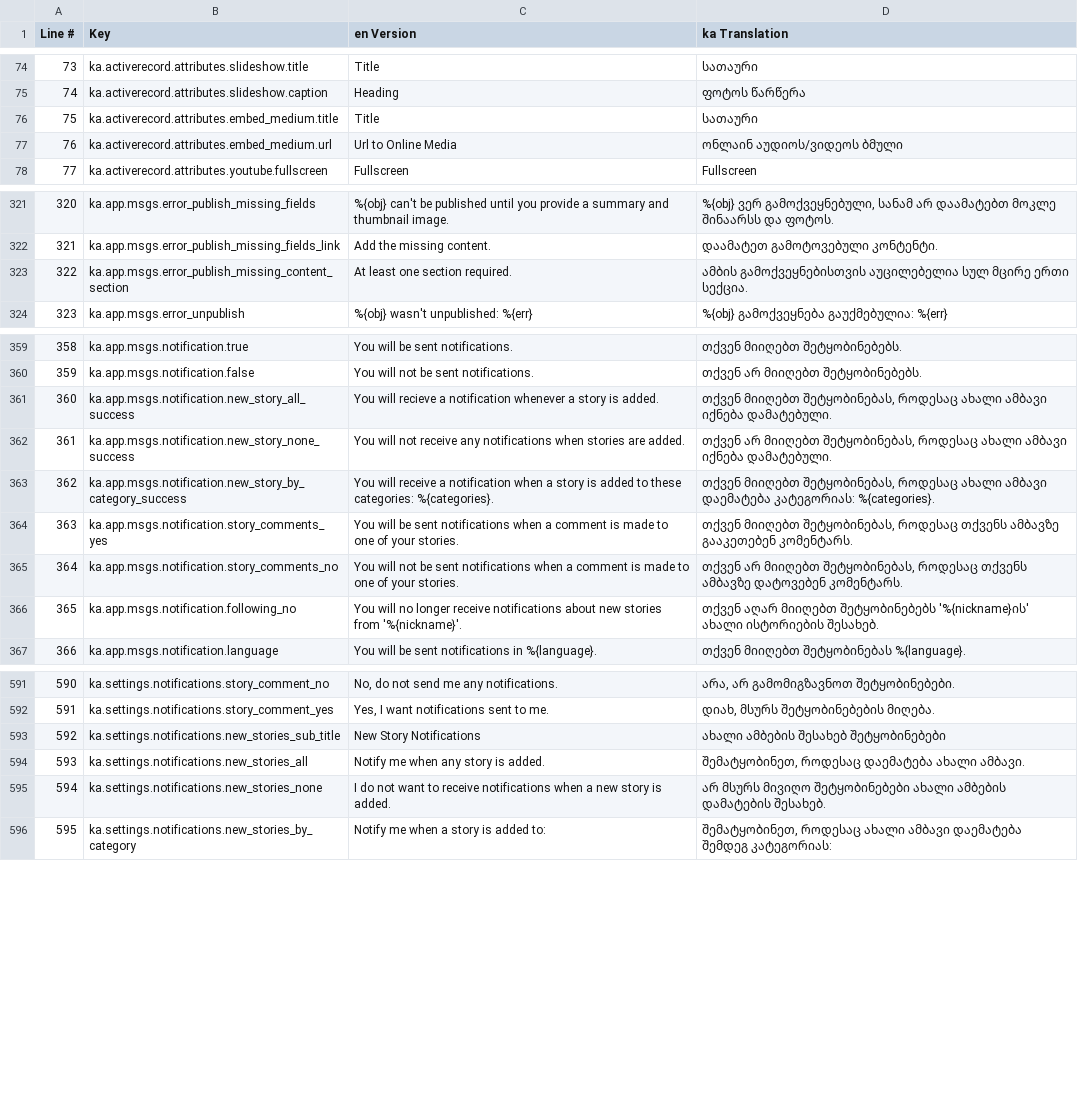
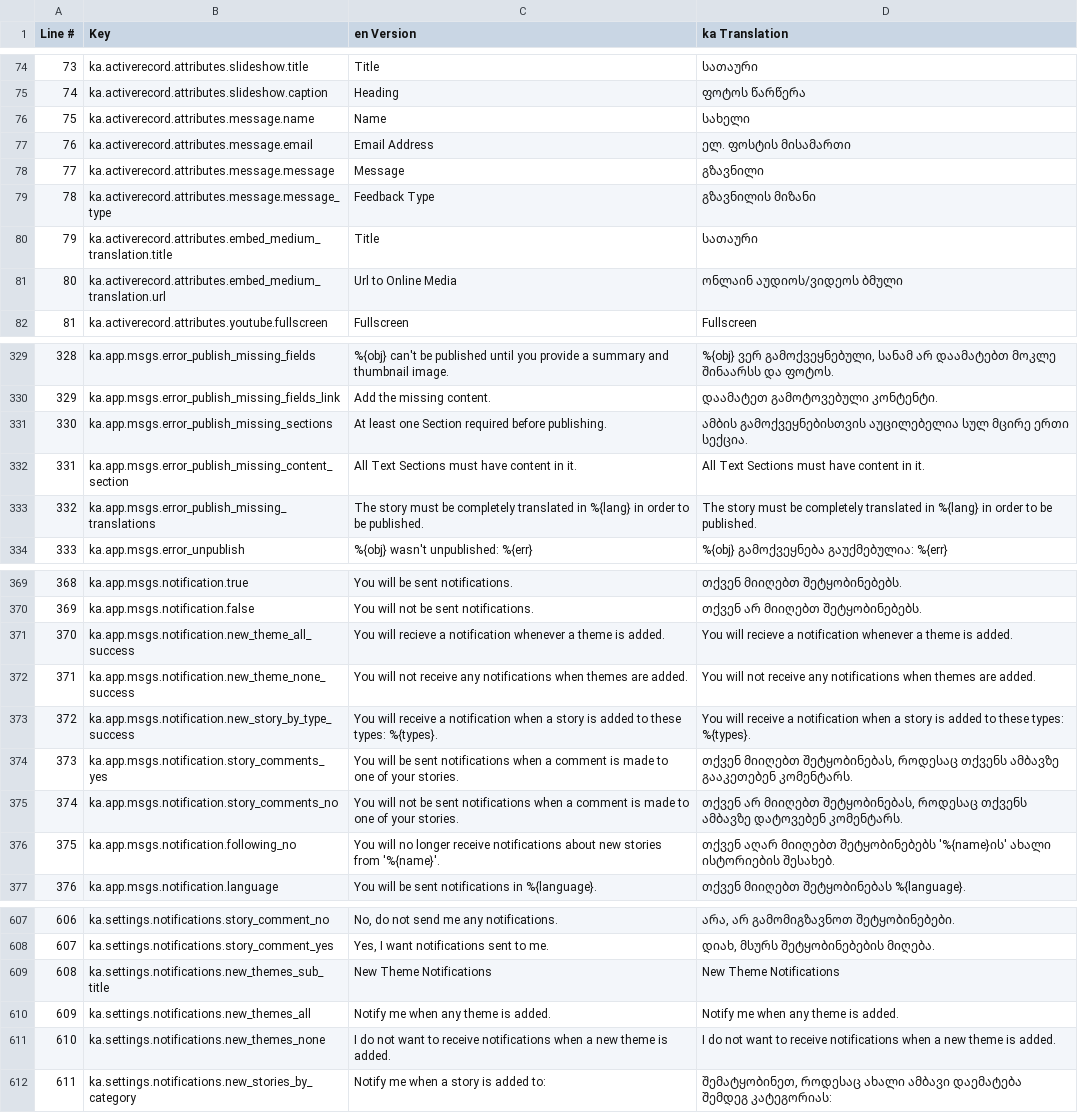
Before and after one commit to JumpStartGeorgia/Interactive-Story-Builder, a CSV file: config/translations/export/chaikhana.ka.csv, drawn as a sheet; only a part is shown, gaps mark what is left out; removed rows and columns are numbered as before the commit, all else as after; the diff covers the shown part only; the diff names each change by its address in the sheet, - before the commit and + after, or states it on an @@ line.

```diff
--- a/config/translations/export/chaikhana.ka.csv
+++ b/config/translations/export/chaikhana.ka.csv
+row 76: 75 | ka.activerecord.attributes.message.name | Name | სახელი
+row 77: 76 | ka.activerecord.attributes.message.email | Email Address | ელ. ფოსტის მისამართი
+row 78: 77 | ka.activerecord.attributes.message.message | Message | გზავნილი
+row 79: 78 | ka.activerecord.attributes.message.message_type | Feedback Type | გზავნილის მიზანი
@@ column A (Line #) renumbered from row 80 down @@
-B80 (Key): ka.activerecord.attributes.embed_medium.title
+B80 (Key): ka.activerecord.attributes.embed_medium_translation.title
-B81 (Key): ka.activerecord.attributes.embed_medium.url
+B81 (Key): ka.activerecord.attributes.embed_medium_translation.url
+row 331: 330 | ka.app.msgs.error_publish_missing_sections | At least one Section required before publishing. | ამბის გამოქვეყნებისთვის აუცილებელია სულ მცირე ერთი სექცია.
-C332 (en Version): At least one section required.
+C332 (en Version): All Text Sections must have content in it.
-D332 (ka Translation): ამბის გამოქვეყნებისთვის აუცილებელია სულ მცირე ერთი სექცია.
+D332 (ka Translation): All Text Sections must have content in it.
+row 333: 332 | ka.app.msgs.error_publish_missing_translations | The story must be completely translated in %{lang} in order to be published. | The story must be completely translated in %{lang} in order to be published.
-row 361: 360 | ka.app.msgs.notification.new_story_all_success | You will recieve a notification whenever a story is added. | თქვენ მიიღებთ შეტყობინებას, როდესაც ახალი ამბავი იქნება დამატებული.
-row 362: 361 | ka.app.msgs.notification.new_story_none_success | You will not receive any notifications when stories are added. | თქვენ არ მიიღებთ შეტყობინებას, როდესაც ახალი ამბავი იქნება დამატებული.
-row 363: 362 | ka.app.msgs.notification.new_story_by_category_success | You will receive a notification when a story is added to these categories: %{categories}. | თქვენ მიიღებთ შეტყობინებას, როდესაც ახალი ამბავი დაემატება კატეგორიას: %{categories}.
+row 371: 370 | ka.app.msgs.notification.new_theme_all_success | You will recieve a notification whenever a theme is added. | You will recieve a notification whenever a theme is added.
+row 372: 371 | ka.app.msgs.notification.new_theme_none_success | You will not receive any notifications when themes are added. | You will not receive any notifications when themes are added.
+row 373: 372 | ka.app.msgs.notification.new_story_by_type_success | You will receive a notification when a story is added to these types: %{types}. | You will receive a notification when a story is added to these types: %{types}.
-C376 (en Version): …stories from '%{nickname}'.
+C376 (en Version): …stories from '%{name}'.
-D376 (ka Translation): …მიიღებთ შეტყობინებებს '%{nickname}ის' ახალი ისტორიების…
+D376 (ka Translation): …მიიღებთ შეტყობინებებს '%{name}ის' ახალი ისტორიების…
-row 593: 592 | ka.settings.notifications.new_stories_sub_title | New Story Notifications | ახალი ამბების შესახებ შეტყობინებები
-row 594: 593 | ka.settings.notifications.new_stories_all | Notify me when any story is added. | შემატყობინეთ, როდესაც დაემატება ახალი ამბავი.
-row 595: 594 | ka.settings.notifications.new_stories_none | I do not want to receive notifications when a new story is added. | არ მსურს მივიღო შეტყობინებები ახალი ამბების დამატების შესახებ.
+row 609: 608 | ka.settings.notifications.new_themes_sub_title | New Theme Notifications | New Theme Notifications
+row 610: 609 | ka.settings.notifications.new_themes_all | Notify me when any theme is added. | Notify me when any theme is added.
+row 611: 610 | ka.settings.notifications.new_themes_none | I do not want to receive notifications when a new theme is added. | I do not want to receive notifications when a new theme is added.
```
Also changed, not shown: 10 added rows and 9 edited cells elsewhere in this file, config/translations/export/chaikhana.az.csv, config/translations/export/chaikhana.hy.csv, 9 other files.
